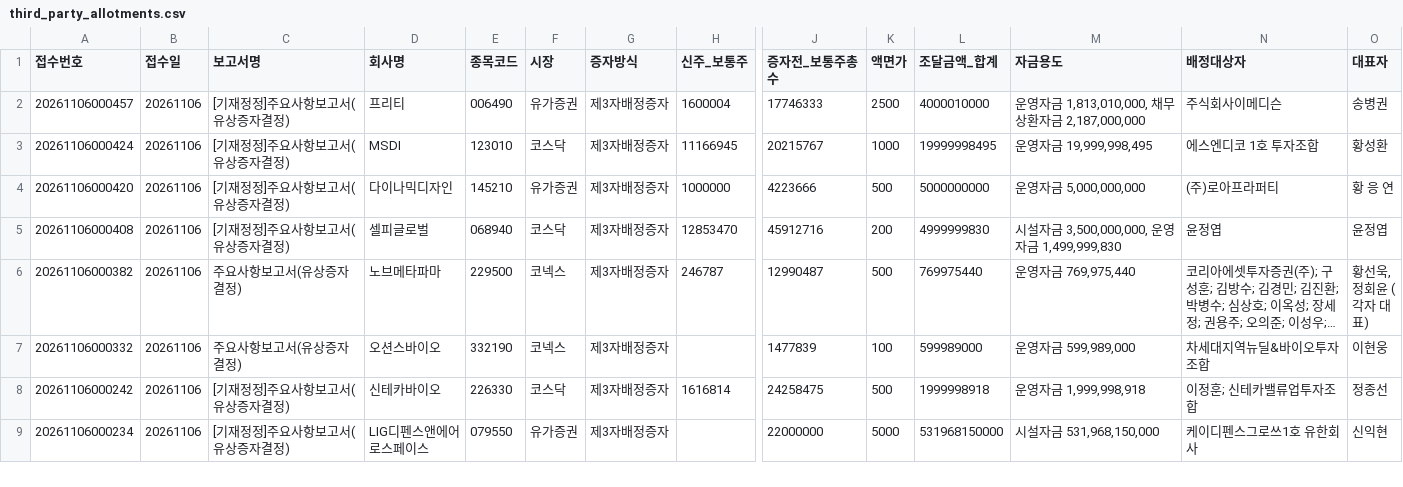
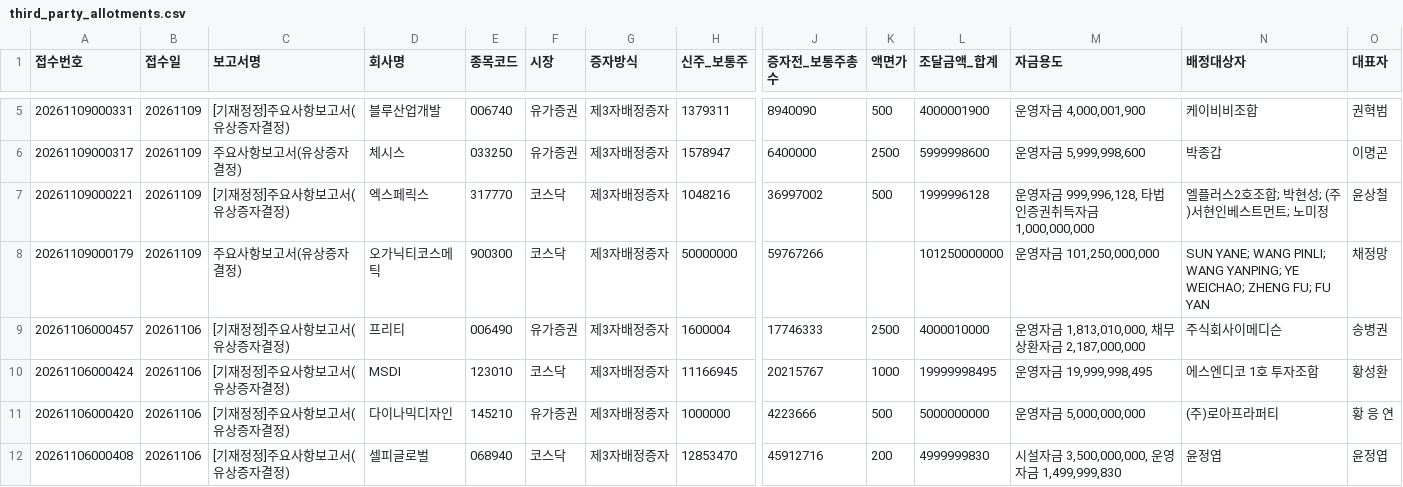
Before and after one commit to hyungjin1213-collab/autoto, a CSV file: output/rights_offering/third_party_allotments.csv, drawn as a sheet; only a part is shown, gaps mark what is left out; the shorter side is filled out with more unchanged rows; long unchanged cells end in …; rows hold the shown columns only; the diff covers the shown part only; the diff names each change by its address in the sheet, - before the commit and + after, or states it on an @@ line.

```diff
--- a/output/rights_offering/third_party_allotments.csv
+++ b/output/rights_offering/third_party_allotments.csv
+row 5: 20261109000331 | 20261109 | [기재정정]주요사항보고서(유상증자결정) | 블루산업개발 | 006740 | 유가증권 | 제3자배정증자 | 1379311 | 8940090 | 500 | 4000001900 | 운영자금 4,000,001,900 | 케이비비조합 | 권혁범
+row 6: 20261109000317 | 20261109 | 주요사항보고서(유상증자결정) | 체시스 | 033250 | 유가증권 | 제3자배정증자 | 1578947 | 6400000 | 2500 | 5999998600 | 운영자금 5,999,998,600 | 박종갑 | 이명곤
+row 7: 20261109000221 | 20261109 | [기재정정]주요사항보고서(유상증자결정) | 엑스페릭스 | 317770 | 코스닥 | 제3자배정증자 | 1048216 | 36997002 | 500 | 1999996128 | 운영자금 999,996,128, 타법인증권취득자금 1,000,000,000 | 엘플러스2호조합; 박현성; (주)서현인베스트먼트; 노미정 | 윤상철
+row 8: 20261109000179 | 20261109 | 주요사항보고서(유상증자결정) | 오가닉티코스메틱 | 900300 | 코스닥 | 제3자배정증자 | 50000000 | 59767266 |  | 101250000000 | 운영자금 101,250,000,000 | SUN YANE; WANG PINLI; WANG YANPING; YE WEICHAO; ZHENG FU; FU YAN | 채정망
```
Also changed, not shown: 3 added rows, 3 removed rows and 4 edited cells elsewhere in this file, output/monthly_candle/candidates.csv, output/rights_offering/allottees.csv, 3 other files.
